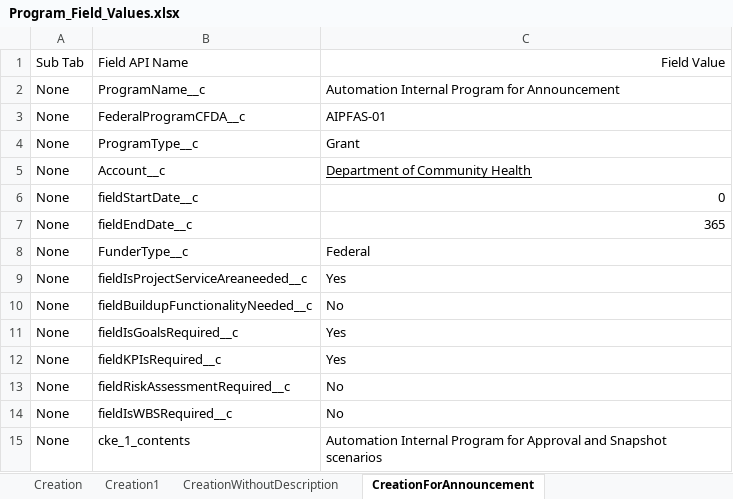
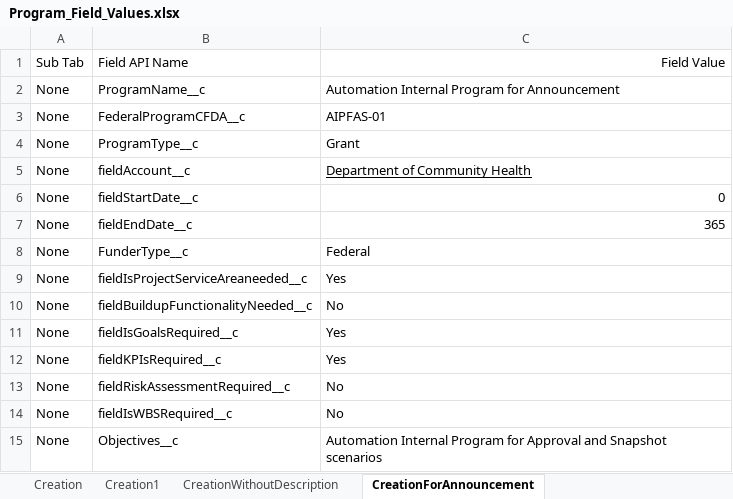
Before and after one commit to DilipHatagale-REISys/govgrants-framework-automation-fw-classic, an Excel workbook: src/main/resources/Program_Field_Values.xlsx, sheet CreationForAnnouncement, drawn as a sheet; values as stored, in another font and other column widths than the file's, no borders; the diff names each change by its address in the sheet, - before the commit and + after, or states it on an @@ line.

```diff
--- a/src/main/resources/Program_Field_Values.xlsx (sheet CreationForAnnouncement)
+++ b/src/main/resources/Program_Field_Values.xlsx (sheet CreationForAnnouncement)
-B5: Account__c
+B5: fieldAccount__c
-B15: cke_1_contents
+B15: Objectives__c
```
Also changed, not shown: 1 other file.
